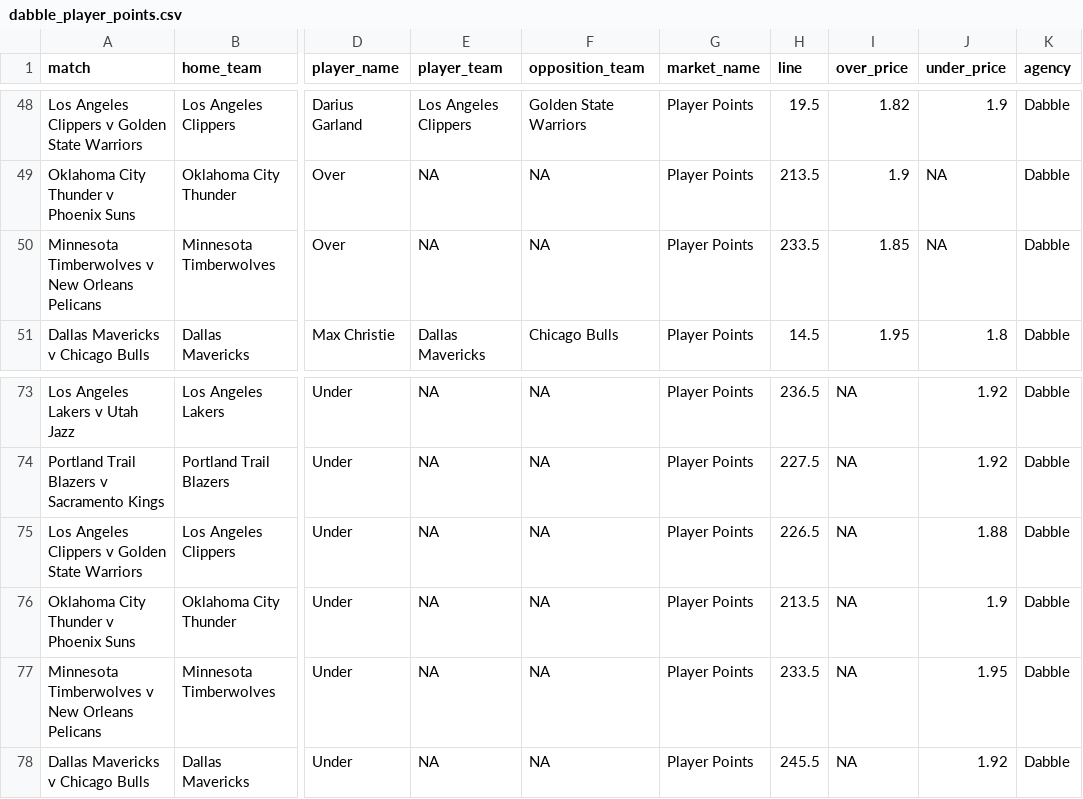
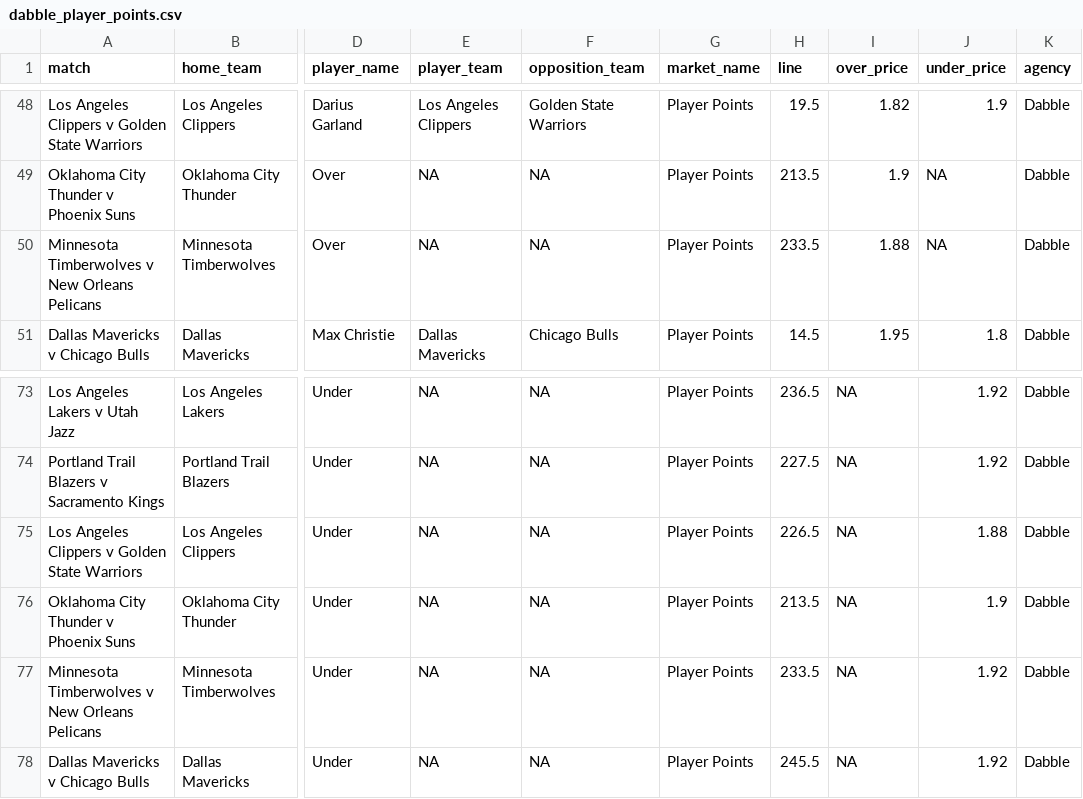
Before and after one commit to jamesbrown1417/NBA, a CSV file: Data/scraped_odds/dabble_player_points.csv, drawn as a sheet; only a part is shown, gaps mark what is left out; the diff names each change by its address in the sheet, - before the commit and + after, or states it on an @@ line.

```diff
--- a/Data/scraped_odds/dabble_player_points.csv
+++ b/Data/scraped_odds/dabble_player_points.csv
-I50 (over_price): 1.85
+I50 (over_price): 1.88
-J77 (under_price): 1.95
+J77 (under_price): 1.92
```
Also changed, not shown: Data/scraped_odds/sportsbet_h2h.csv, 36 other files.
